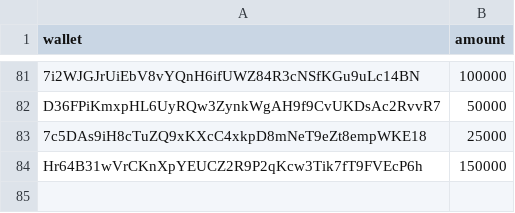
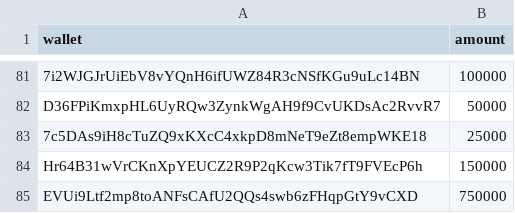
Before and after one commit to heinthetaung198/decker-backend, a CSV file: degen_mfers.csv, drawn as a sheet; only a part is shown, gaps mark what is left out; the diff names each change by its address in the sheet, - before the commit and + after, or states it on an @@ line.

Commit message:
Update degen_mfers.csv

```diff
--- a/degen_mfers.csv
+++ b/degen_mfers.csv
+row 85: EVUi9Ltf2mp8toANFsCAfU2QQs4swb6zFHqpGtY9vCXD | 750000
```
